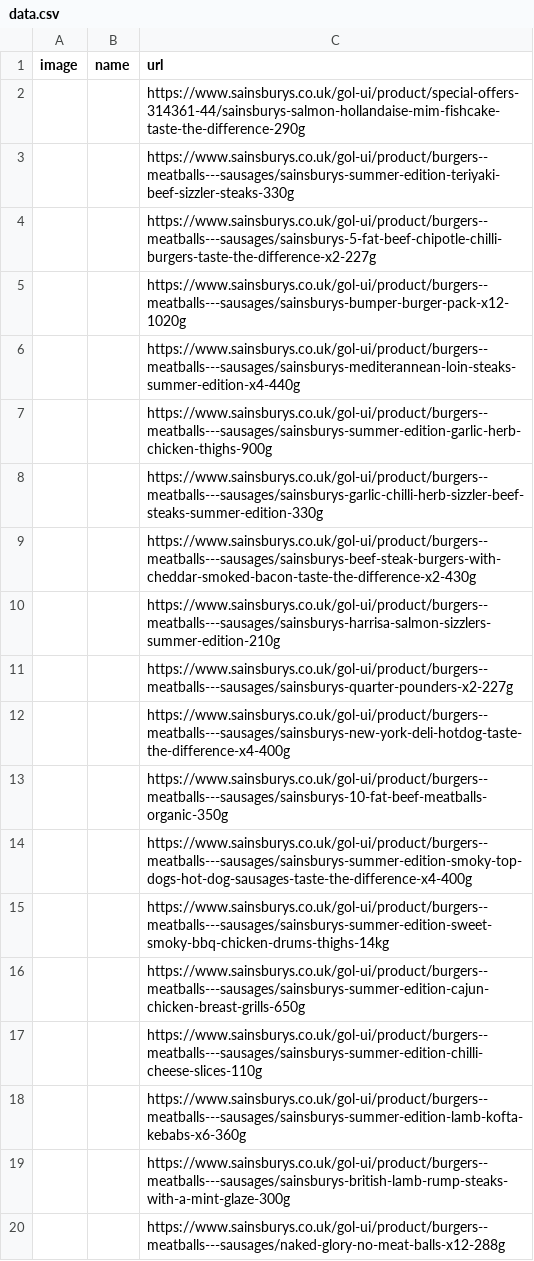
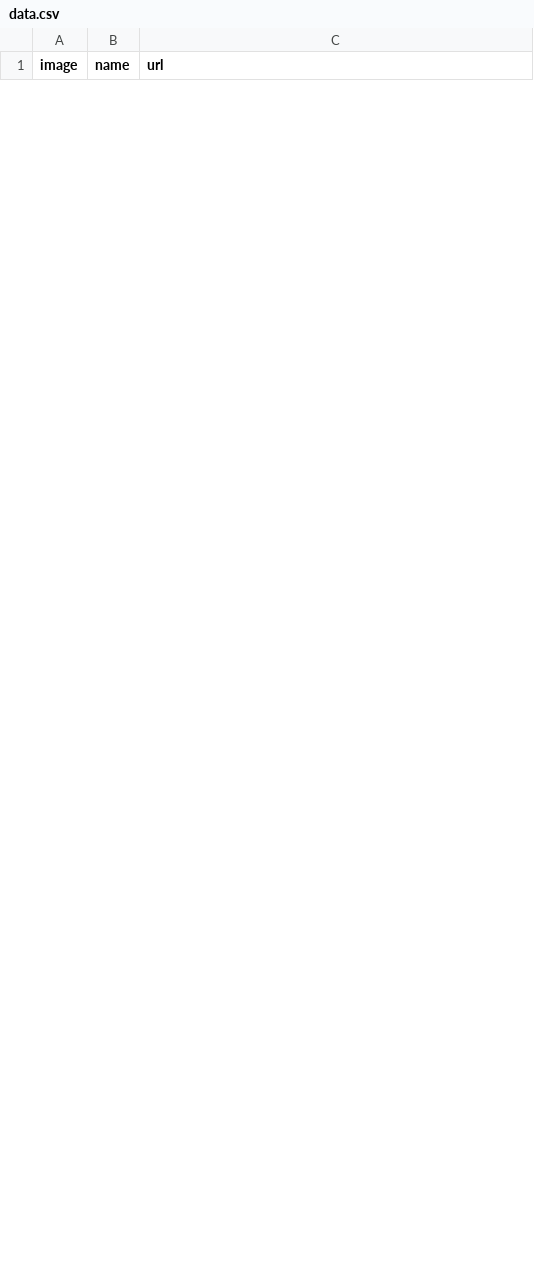
Before and after one commit to carrasquel/scrapy-practice, a CSV file: sainsburys/data.csv, drawn as a sheet; only a part is shown; the diff covers the shown part only.

```diff
--- a/sainsburys/data.csv
+++ b/sainsburys/data.csv
@@ -1,20 +1 @@
 image,name,url
-,,https://www.sainsburys.co.uk/gol-ui/product/special-offers-314361-44/sainsburys-salmon-hollandaise-mim-fishcake-taste-the-difference-290g
-,,https://www.sainsburys.co.uk/gol-ui/product/burgers--meatballs---sausages/sainsburys-summer-edition-teriyaki-beef-sizzler-steaks-330g
-,,https://www.sainsburys.co.uk/gol-ui/product/burgers--meatballs---sausages/sainsburys-5-fat-beef-chipotle-chilli-burgers-taste-the-difference-x2-227g
-,,https://www.sainsburys.co.uk/gol-ui/product/burgers--meatballs---sausages/sainsburys-bumper-burger-pack-x12-1020g
-,,https://www.sainsburys.co.uk/gol-ui/product/burgers--meatballs---sausages/sainsburys-mediterannean-loin-steaks-summer-edition-x4-440g
-,,https://www.sainsburys.co.uk/gol-ui/product/burgers--meatballs---sausages/sainsburys-summer-edition-garlic-herb-chicken-thighs-900g
-,,https://www.sainsburys.co.uk/gol-ui/product/burgers--meatballs---sausages/sainsburys-garlic-chilli-herb-sizzler-beef-steaks-summer-edition-330g
-,,https://www.sainsburys.co.uk/gol-ui/product/burgers--meatballs---sausages/sainsburys-beef-steak-burgers-with-cheddar-smoked-bacon-taste-the-difference-x2-430g
-,,https://www.sainsburys.co.uk/gol-ui/product/burgers--meatballs---sausages/sainsburys-harrisa-salmon-sizzlers-summer-edition-210g
-,,https://www.sainsburys.co.uk/gol-ui/product/burgers--meatballs---sausages/sainsburys-quarter-pounders-x2-227g
-,,https://www.sainsburys.co.uk/gol-ui/product/burgers--meatballs---sausages/sainsburys-new-york-deli-hotdog-taste-the-difference-x4-400g
-,,https://www.sainsburys.co.uk/gol-ui/product/burgers--meatballs---sausages/sainsburys-10-fat-beef-meatballs-organic-350g
-,,https://www.sainsburys.co.uk/gol-ui/product/burgers--meatballs---sausages/sainsburys-summer-edition-smoky-top-dogs-hot-dog-sausages-taste-the-difference-x4-400g
-,,https://www.sainsburys.co.uk/gol-ui/product/burgers--meatballs---sausages/sainsburys-summer-edition-sweet-smoky-bbq-chicken-drums-thighs-14kg
-,,https://www.sainsburys.co.uk/gol-ui/product/burgers--meatballs---sausages/sainsburys-summer-edition-cajun-chicken-breast-grills-650g
-,,https://www.sainsburys.co.uk/gol-ui/product/burgers--meatballs---sausages/sainsburys-summer-edition-chilli-cheese-slices-110g
-,,https://www.sainsburys.co.uk/gol-ui/product/burgers--meatballs---sausages/sainsburys-summer-edition-lamb-kofta-kebabs-x6-360g
-,,https://www.sainsburys.co.uk/gol-ui/product/burgers--meatballs---sausages/sainsburys-british-lamb-rump-steaks-with-a-mint-glaze-300g
-,,https://www.sainsburys.co.uk/gol-ui/product/burgers--meatballs---sausages/naked-glory-no-meat-balls-x12-288g
```
Also changed, not shown: 1 added row and 25 removed rows elsewhere in this file, 5 other files.
